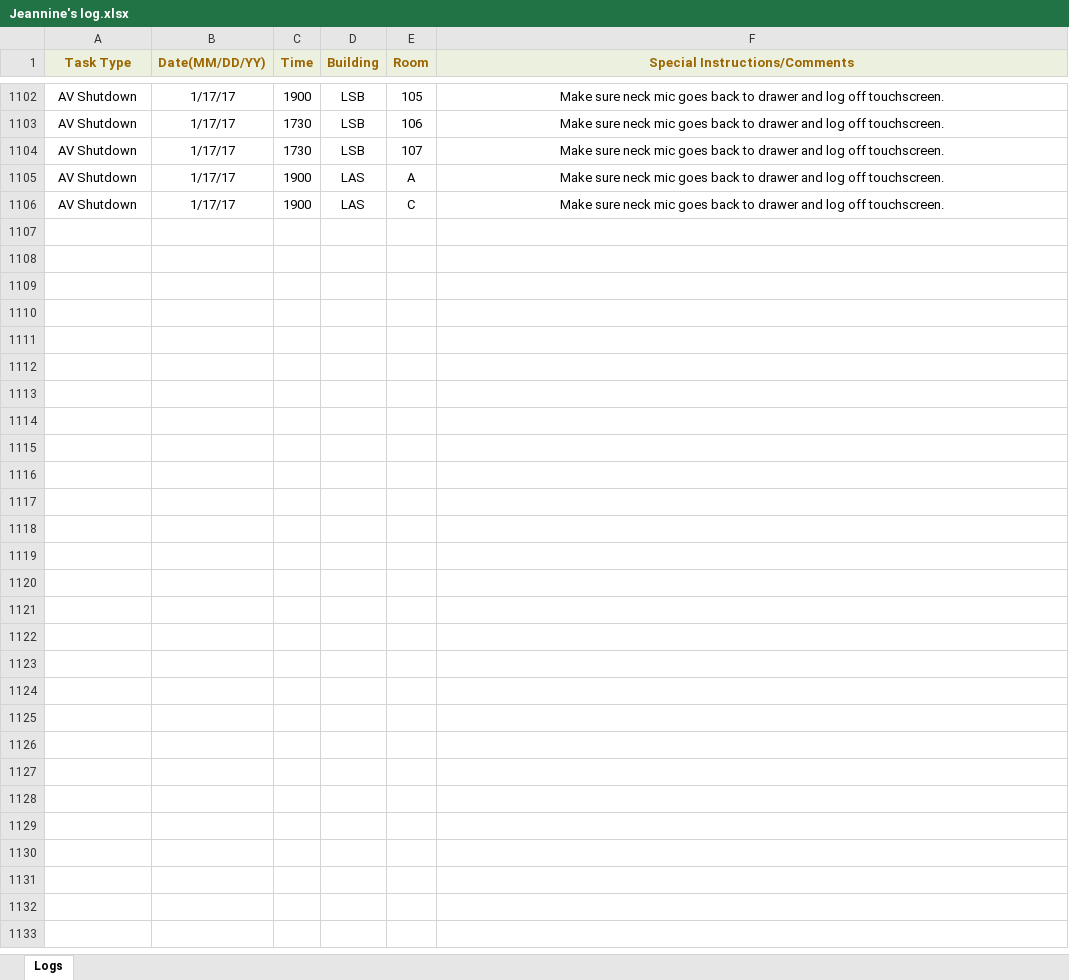
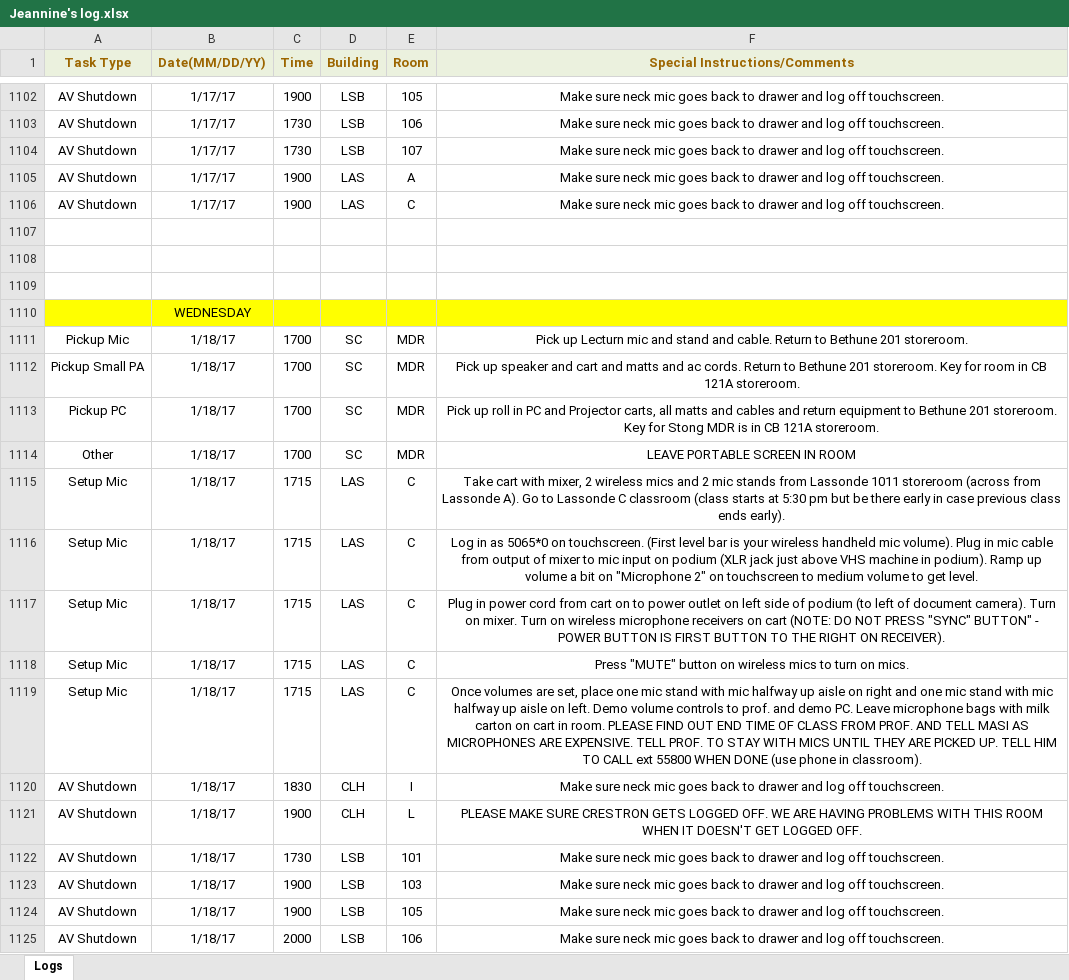
Before and after one commit to jhanperera/ClassOpsLogCreator, an Excel workbook: CLASSOPS/Jeannine/Jeannine's log.xlsx, sheet Logs, drawn as a sheet; only a part is shown, gaps mark what is left out; values as stored, in another font and other column widths than the file's, no borders; the diff covers the shown part only; the diff names each change by its address in the sheet, - before the commit and + after, or states it on an @@ line.

```diff
--- a/CLASSOPS/Jeannine/Jeannine's log.xlsx (sheet Logs)
+++ b/CLASSOPS/Jeannine/Jeannine's log.xlsx (sheet Logs)
+row 1107: (empty)
+row 1108: (empty)
+row 1109: (empty)
+row 1110:  | WEDNESDAY
+row 1111: Pickup Mic | 1/18/17 | 1700 | SC | MDR | Pick up Lecturn mic and stand and cable. Return to Bethune 201 storeroom.
+row 1112: Pickup Small PA | 1/18/17 | 1700 | SC | MDR | Pick up speaker and cart and matts and ac cords. Return to Bethune 201 storeroom. Key for room in CB 121A storeroom.
+row 1113: Pickup PC | 1/18/17 | 1700 | SC | MDR | Pick up roll in PC and Projector carts, all matts and cables and return equipment to Bethune 201 storeroom. Key for Stong MDR is in CB 121A storeroom.
+row 1114: Other | 1/18/17 | 1700 | SC | MDR | LEAVE PORTABLE SCREEN IN ROOM
+row 1115: Setup Mic | 1/18/17 | 1715 | LAS | C | Take cart with mixer, 2 wireless mics and 2 mic stands from Lassonde 1011 storeroom (across from Lassonde A). Go to Lassonde C classroom (class starts at 5:30 pm but be there early in case previous class ends early).
+row 1116: Setup Mic | 1/18/17 | 1715 | LAS | C | Log in as 5065*0 on touchscreen. (First level bar is your wireless handheld mic volume). Plug in mic cable from output of mixer to mic input on podium (XLR jack just above VHS machine in podium). Ramp up volume a bit on "Microphone 2" on touchscreen to medium volume to get level.
+row 1117: Setup Mic | 1/18/17 | 1715 | LAS | C | Plug in power cord from cart on to power outlet on left side of podium (to left of document camera). Turn on mixer. Turn on wireless microphone receivers on cart (NOTE: DO NOT PRESS "SYNC" BUTTON" - POWER BUTTON IS FIRST BUTTON TO THE RIGHT ON RECEIVER).
+row 1118: Setup Mic | 1/18/17 | 1715 | LAS | C | Press "MUTE" button on wireless mics to turn on mics.
+row 1119: Setup Mic | 1/18/17 | 1715 | LAS | C | Once volumes are set, place one mic stand with mic halfway up aisle on right and one mic stand with mic halfway up aisle on left. Demo volume controls to prof. and demo PC. Leave microphone bags with milk carton on cart in room. PLEASE FIND OUT END TIME OF CLASS FROM PROF. AND TELL MASI AS MICROPHONES ARE EXPENSIVE. TELL PROF. TO STAY WITH MICS UNTIL THEY ARE PICKED UP. TELL HIM TO CALL ext 55800 WHEN DONE (use phone in classroom).
+row 1120: AV Shutdown | 1/18/17 | 1830 | CLH | I | Make sure neck mic goes back to drawer and log off touchscreen.
+row 1121: AV Shutdown | 1/18/17 | 1900 | CLH | L | PLEASE MAKE SURE CRESTRON GETS LOGGED OFF. WE ARE HAVING PROBLEMS WITH THIS ROOM WHEN IT DOESN'T GET LOGGED OFF.
+row 1122: AV Shutdown | 1/18/17 | 1730 | LSB | 101 | Make sure neck mic goes back to drawer and log off touchscreen.
+row 1123: AV Shutdown | 1/18/17 | 1900 | LSB | 103 | Make sure neck mic goes back to drawer and log off touchscreen.
+row 1124: AV Shutdown | 1/18/17 | 1900 | LSB | 105 | Make sure neck mic goes back to drawer and log off touchscreen.
+row 1125: AV Shutdown | 1/18/17 | 2000 | LSB | 106 | Make sure neck mic goes back to drawer and log off touchscreen.
```
Also changed, not shown: 26 added rows elsewhere in this sheet, CLASSOPS/Derek/Derek's Log.xlsx, CLASSOPS/Raul/Raul's Log.xlsx, 13 other files.
